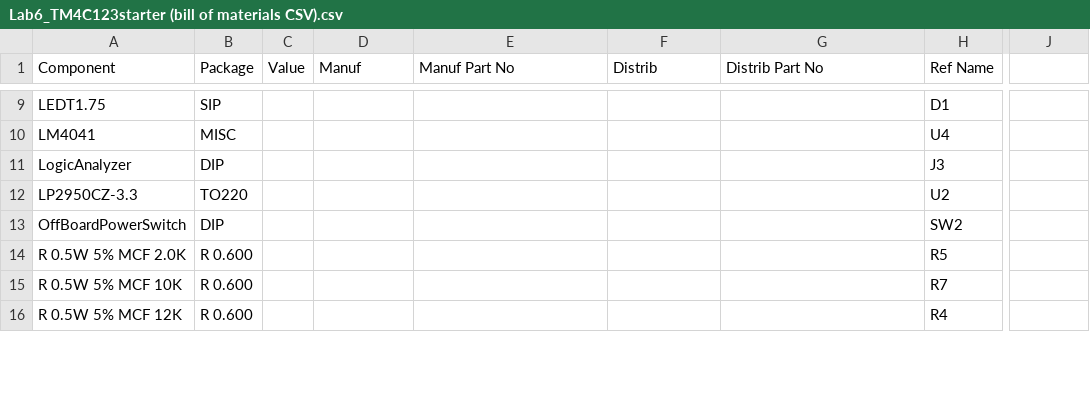
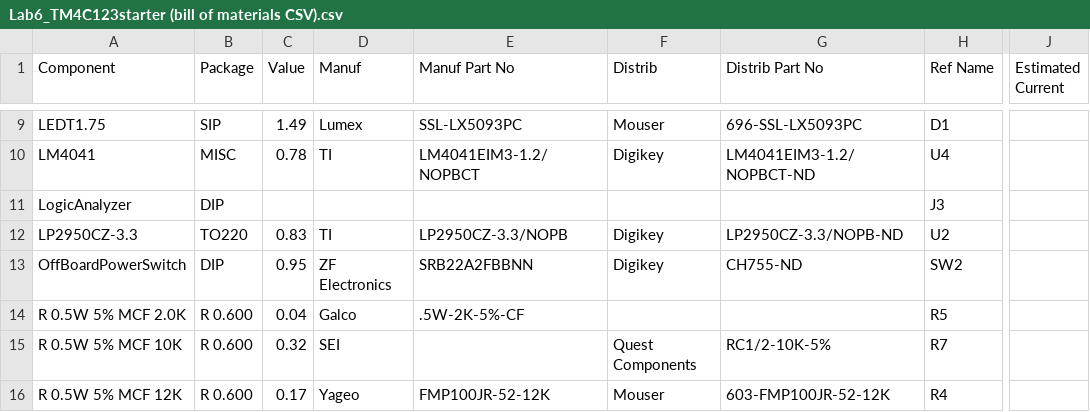
Before and after one commit to ZachPope531/445L, a CSV file: Lab6/Lab6_TM4C123starter (bill of materials CSV).csv, drawn as a sheet; only a part is shown, gaps mark what is left out; the diff covers the shown part only; the diff names each change by its address in the sheet, - before the commit and + after, or states it on an @@ line.

Commit message:
BoM and sample part

```diff
--- a/Lab6/Lab6_TM4C123starter (bill of materials CSV).csv
+++ b/Lab6/Lab6_TM4C123starter (bill of materials CSV).csv
-J1: (empty)
+J1: Estimated Current
-C9 (Value): (empty)
+C9 (Value): 1.49
-D9 (Manuf): (empty)
+D9 (Manuf): Lumex
-E9 (Manuf Part No): (empty)
+E9 (Manuf Part No): SSL-LX5093PC
-F9 (Distrib): (empty)
+F9 (Distrib): Mouser
-G9 (Distrib Part No): (empty)
+G9 (Distrib Part No): 696-SSL-LX5093PC
-C10 (Value): (empty)
+C10 (Value): 0.78
-D10 (Manuf): (empty)
+D10 (Manuf): TI
-E10 (Manuf Part No): (empty)
+E10 (Manuf Part No): LM4041EIM3-1.2/NOPBCT
-F10 (Distrib): (empty)
+F10 (Distrib): Digikey
-G10 (Distrib Part No): (empty)
+G10 (Distrib Part No): LM4041EIM3-1.2/NOPBCT-ND
-C12 (Value): (empty)
+C12 (Value): 0.83
-D12 (Manuf): (empty)
+D12 (Manuf): TI
-E12 (Manuf Part No): (empty)
+E12 (Manuf Part No): LP2950CZ-3.3/NOPB
-F12:F13 (Distrib): (empty)
+F12:F13 (Distrib): Digikey
-G12 (Distrib Part No): (empty)
+G12 (Distrib Part No): LP2950CZ-3.3/NOPB-ND
-C13 (Value): (empty)
+C13 (Value): 0.95
-D13 (Manuf): (empty)
+D13 (Manuf): ZF Electronics
-E13 (Manuf Part No): (empty)
+E13 (Manuf Part No): SRB22A2FBBNN
-G13 (Distrib Part No): (empty)
+G13 (Distrib Part No): CH755-ND
-C14 (Value): (empty)
+C14 (Value): 0.04
-D14 (Manuf): (empty)
+D14 (Manuf): Galco
-E14 (Manuf Part No): (empty)
+E14 (Manuf Part No): .5W-2K-5%-CF
-C15 (Value): (empty)
+C15 (Value): 0.32
-D15 (Manuf): (empty)
+D15 (Manuf): SEI
-F15 (Distrib): (empty)
+F15 (Distrib): Quest Components
-G15 (Distrib Part No): (empty)
+G15 (Distrib Part No): RC1/2-10K-5%
-C16 (Value): (empty)
+C16 (Value): 0.17
-D16 (Manuf): (empty)
+D16 (Manuf): Yageo
-E16 (Manuf Part No): (empty)
+E16 (Manuf Part No): FMP100JR-52-12K
-F16 (Distrib): (empty)
+F16 (Distrib): Mouser
-G16 (Distrib Part No): (empty)
+G16 (Distrib Part No): 603-FMP100JR-52-12K
```
Also changed, not shown: 2 added rows and 71 edited cells elsewhere in this file, 2 other files.
